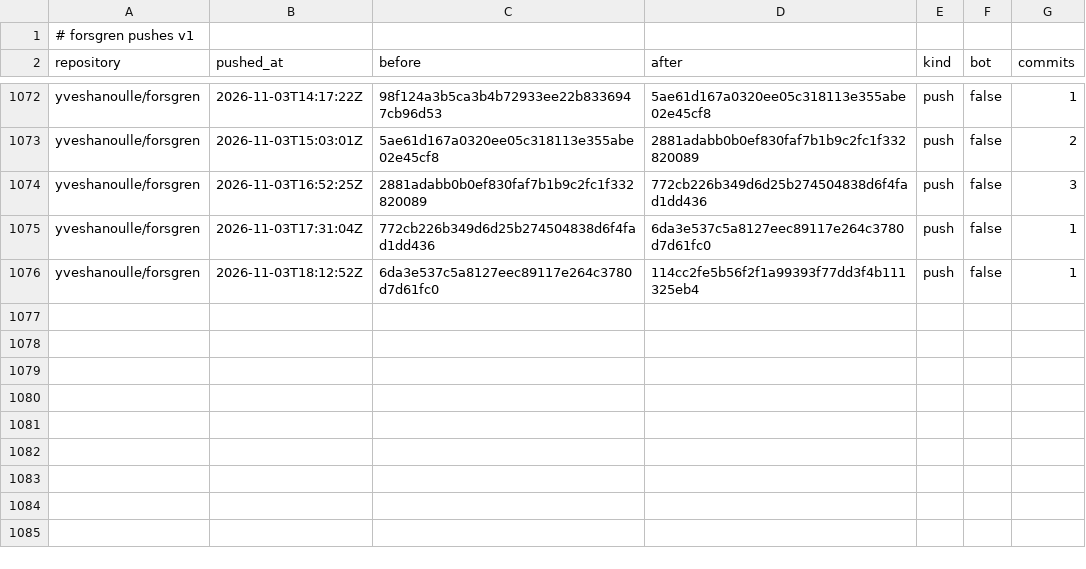
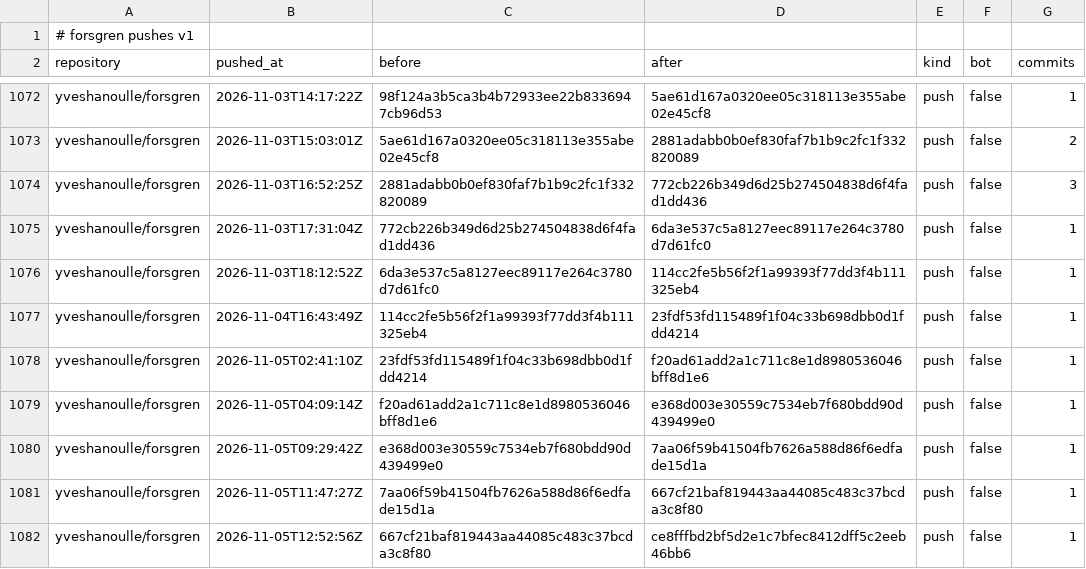
Before and after one commit to yveshanoulle/forsgren-metrics, a CSV file: data/pushes.csv, drawn as a sheet; only a part is shown, gaps mark what is left out; the diff names each change by its address in the sheet, - before the commit and + after, or states it on an @@ line.

```diff
--- a/data/pushes.csv
+++ b/data/pushes.csv
+row 1077: yveshanoulle/forsgren | 2026-11-04T16:43:49Z | 114cc2fe5b56f2f1a99393f77dd3f4b111325eb4 | 23fdf53fd115489f1f04c33b698dbb0d1fdd4214 | push | false | 1
+row 1078: yveshanoulle/forsgren | 2026-11-05T02:41:10Z | 23fdf53fd115489f1f04c33b698dbb0d1fdd4214 | f20ad61add2a1c711c8e1d8980536046bff8d1e6 | push | false | 1
+row 1079: yveshanoulle/forsgren | 2026-11-05T04:09:14Z | f20ad61add2a1c711c8e1d8980536046bff8d1e6 | e368d003e30559c7534eb7f680bdd90d439499e0 | push | false | 1
+row 1080: yveshanoulle/forsgren | 2026-11-05T09:29:42Z | e368d003e30559c7534eb7f680bdd90d439499e0 | 7aa06f59b41504fb7626a588d86f6edfade15d1a | push | false | 1
+row 1081: yveshanoulle/forsgren | 2026-11-05T11:47:27Z | 7aa06f59b41504fb7626a588d86f6edfade15d1a | 667cf21baf819443aa44085c483c37bcda3c8f80 | push | false | 1
+row 1082: yveshanoulle/forsgren | 2026-11-05T12:52:56Z | 667cf21baf819443aa44085c483c37bcda3c8f80 | ce8fffbd2bf5d2e1c7bfec8412dff5c2eeb46bb6 | push | false | 1
```
Also changed, not shown: data/issues.csv, data/push_commits.csv, 4 other files.
